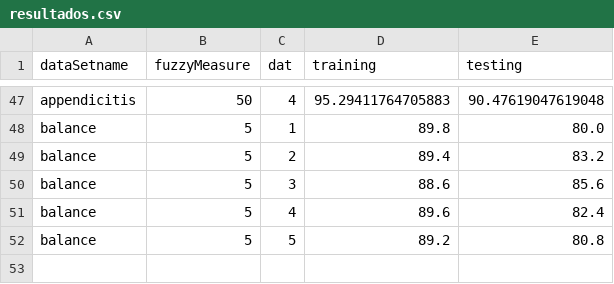
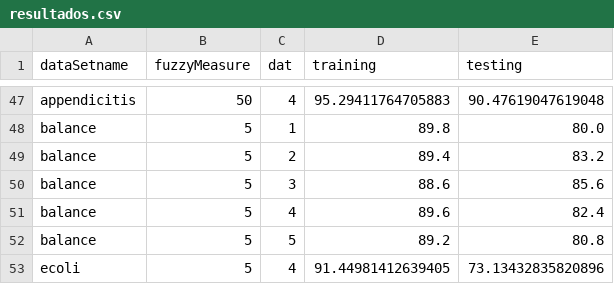
Before and after one commit to FredericoBender/ScientificResearch, a CSV file: FARC - Sugeno/FARC - Sugeno/resultados.csv, drawn as a sheet; only a part is shown, gaps mark what is left out.

```diff
--- a/FARC - Sugeno/FARC - Sugeno/resultados.csv
+++ b/FARC - Sugeno/FARC - Sugeno/resultados.csv
@@ -52 +52,2 @@ balance,5,4,89.6,82.4
 balance,5,5,89.2,80.8
+ecoli,5,4,91.44981412639405,73.13432835820896
```
Also changed, not shown: 9 other files.
